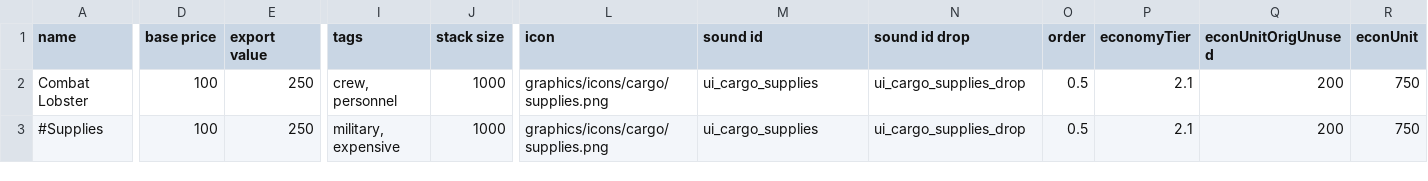
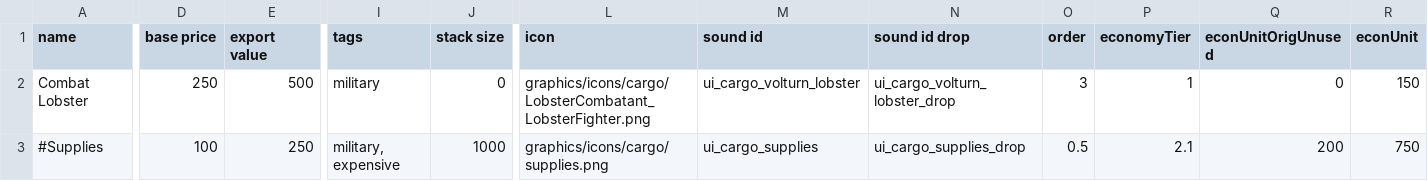
Before and after one commit to Alaricdragon/LobsterCombatant, a CSV file: data/campaign/commodities.csv, drawn as a sheet; only a part is shown, gaps mark what is left out; the diff covers the shown part only; the diff names each change by its address in the sheet, - before the commit and + after, or states it on an @@ line.

```diff
--- a/data/campaign/commodities.csv
+++ b/data/campaign/commodities.csv
-D2 (base price): 100
+D2 (base price): 250
-E2 (export value): 250
+E2 (export value): 500
-I2 (tags): crew, personnel
+I2 (tags): military
-J2 (stack size): 1000
+J2 (stack size): 0
-L2 (icon): graphics/icons/cargo/supplies.png
+L2 (icon): graphics/icons/cargo/LobsterCombatant_LobsterFighter.png
-M2 (sound id): ui_cargo_supplies
+M2 (sound id): ui_cargo_volturn_lobster
-N2 (sound id drop): ui_cargo_supplies_drop
+N2 (sound id drop): ui_cargo_volturn_lobster_drop
-O2 (order): 0.5
+O2 (order): 3
-P2 (economyTier): 2.1
+P2 (economyTier): 1
-Q2 (econUnitOrigUnused): 200
+Q2 (econUnitOrigUnused): 0
-R2 (econUnit): 750
+R2 (econUnit): 150
```
Also changed, not shown: 1 edited cell elsewhere in this file, 8 other files.
